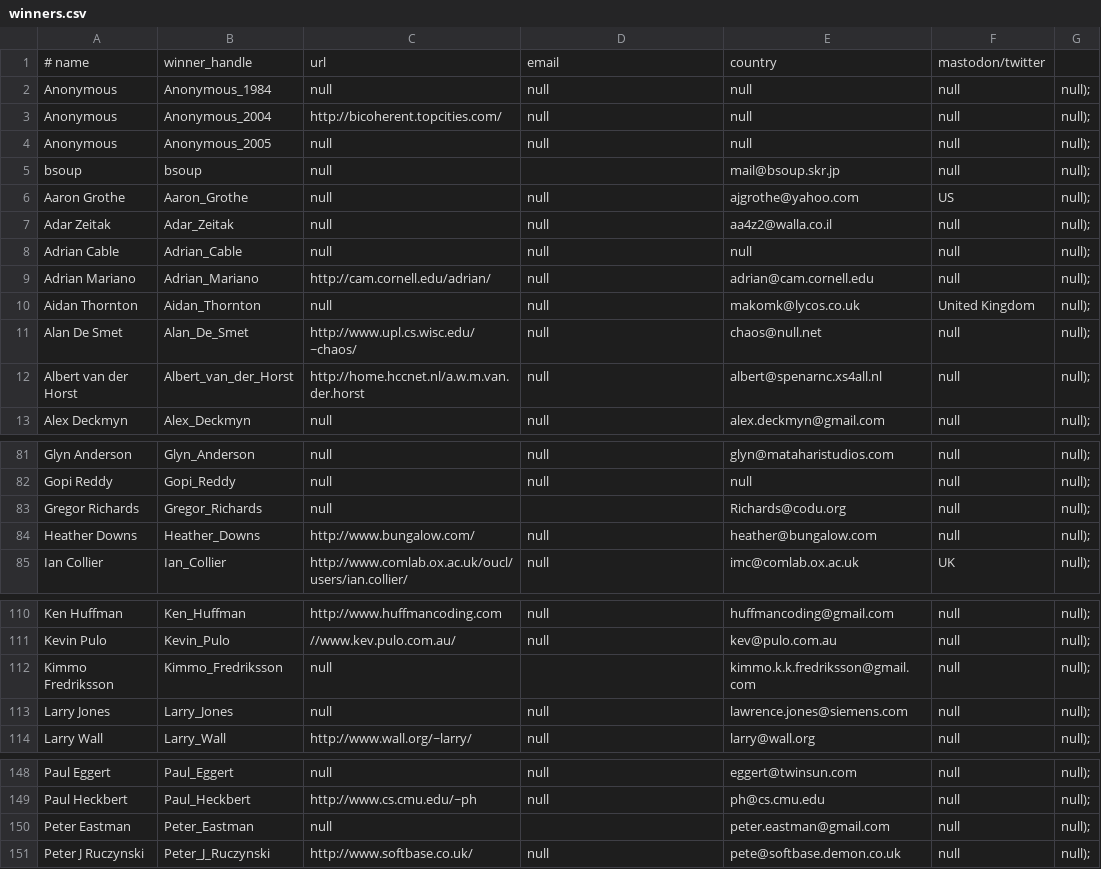
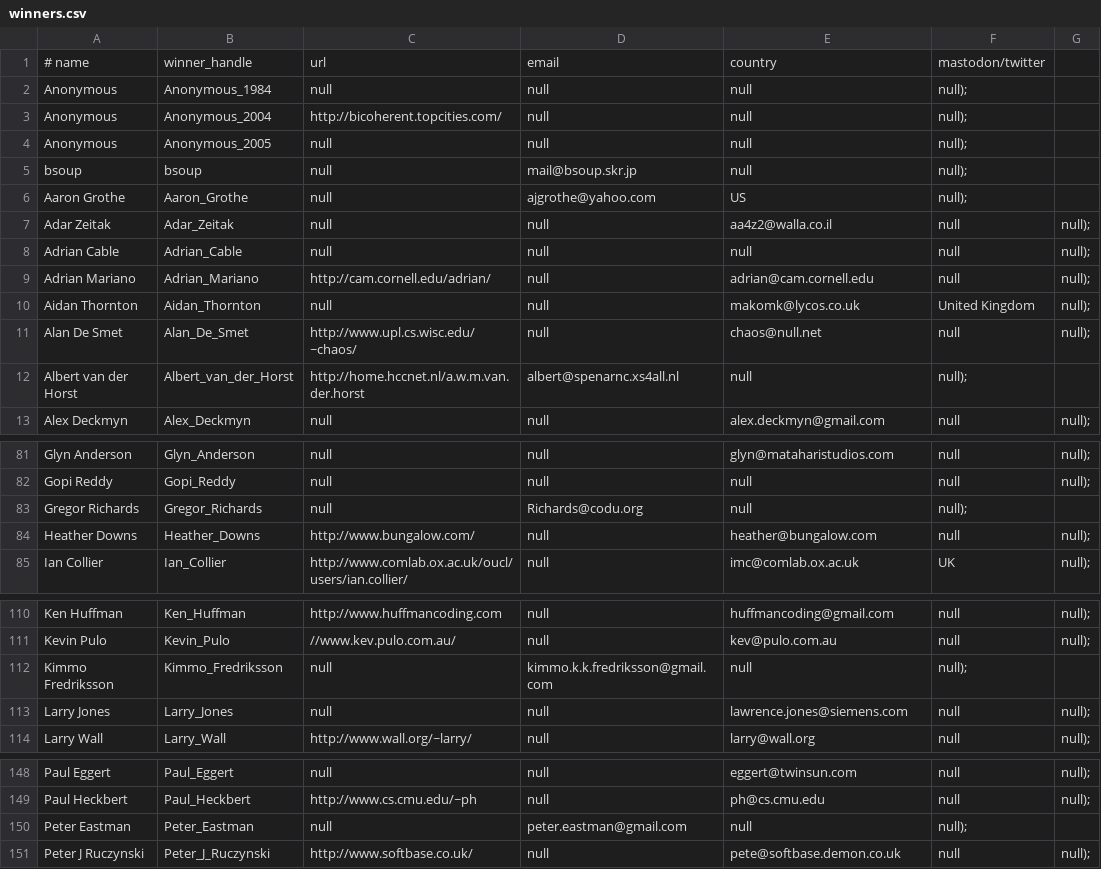
Before and after one commit to lcn2/trim-temp-test-ioccc, a CSV file: tmp/winners.csv, drawn as a sheet; only a part is shown, gaps mark what is left out; the diff covers the shown part only.

```diff
--- a/tmp/winners.csv
+++ b/tmp/winners.csv
@@ -1,7 +1,7 @@
 # name,winner_handle,url,email,country,mastodon/twitter
-Anonymous,Anonymous_1984,null,null,null,null,null);
-Anonymous,Anonymous_2004,http://bicoherent.topcities.com/,null,null,null,null);
-Anonymous,Anonymous_2005,null,null,null,null,null);
-bsoup,bsoup,null,,mail@bsoup.skr.jp,null,null);
-Aaron Grothe,Aaron_Grothe,null,null,ajgrothe@yahoo.com,US,null);
+Anonymous,Anonymous_1984,null,null,null,null);
+Anonymous,Anonymous_2004,http://bicoherent.topcities.com/,null,null,null);
+Anonymous,Anonymous_2005,null,null,null,null);
+bsoup,bsoup,null,mail@bsoup.skr.jp,null,null);
+Aaron Grothe,Aaron_Grothe,null,ajgrothe@yahoo.com,US,null);
 Adar Zeitak,Adar_Zeitak,null,null,aa4z2@walla.co.il,null,null);
@@ -11,3 +11,3 @@ Aidan Thornton,Aidan_Thornton,null,null,makomk@lycos.co.uk,United Kingdom,null);
 Alan De Smet,Alan_De_Smet,http://www.upl.cs.wisc.edu/~chaos/,null,chaos@null.net,null,null);
-Albert van der Horst,Albert_van_der_Horst,http://home.hccnet.nl/a.w.m.van.der.horst,null,albert@spenarnc.xs4all.nl,null,null);
+Albert van der Horst,Albert_van_der_Horst,http://home.hccnet.nl/a.w.m.van.der.horst,albert@spenarnc.xs4all.nl,null,null);
 Alex Deckmyn,Alex_Deckmyn,null,null,alex.deckmyn@gmail.com,null,null);
@@ -82,3 +82,3 @@ Glyn Anderson,Glyn_Anderson,null,null,glyn@mataharistudios.com,null,null);
 Gopi Reddy,Gopi_Reddy,null,null,null,null,null);
-Gregor Richards,Gregor_Richards,null,,Richards@codu.org,null,null);
+Gregor Richards,Gregor_Richards,null,Richards@codu.org,null,null);
 Heather Downs,Heather_Downs,http://www.bungalow.com/,null,heather@bungalow.com,null,null);
@@ -111,3 +111,3 @@ Ken Huffman,Ken_Huffman,http://www.huffmancoding.com,null,huffmancoding@gmail.co
 Kevin Pulo,Kevin_Pulo,//www.kev.pulo.com.au/,null,kev@pulo.com.au,null,null);
-Kimmo Fredriksson,Kimmo_Fredriksson,null,,kimmo.k.k.fredriksson@gmail.com,null,null);
+Kimmo Fredriksson,Kimmo_Fredriksson,null,kimmo.k.k.fredriksson@gmail.com,null,null);
 Larry Jones,Larry_Jones,null,null,lawrence.jones@siemens.com,null,null);
@@ -149,3 +149,3 @@ Paul Eggert,Paul_Eggert,null,null,eggert@twinsun.com,null,null);
 Paul Heckbert,Paul_Heckbert,http://www.cs.cmu.edu/~ph,null,ph@cs.cmu.edu,null,null);
-Peter Eastman,Peter_Eastman,null,,peter.eastman@gmail.com,null,null);
+Peter Eastman,Peter_Eastman,null,peter.eastman@gmail.com,null,null);
 Peter J Ruczynski,Peter_J_Ruczynski,http://www.softbase.co.uk/,null,pete@softbase.demon.co.uk,null,null);
```
Also changed, not shown: 13 edited cells elsewhere in this file, 3 other files.
